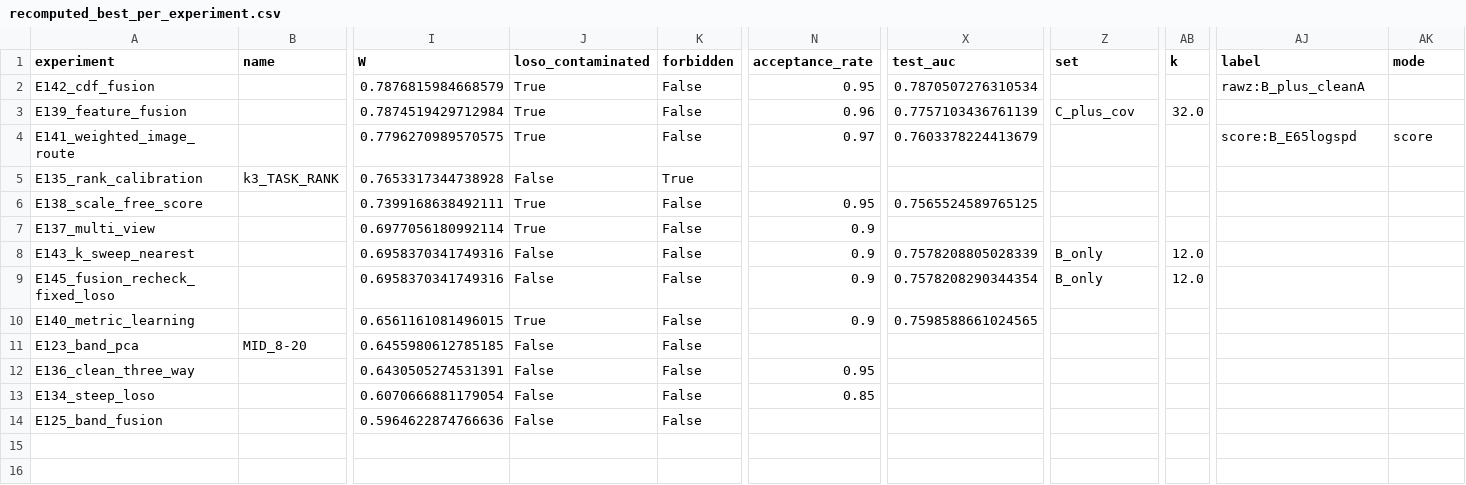
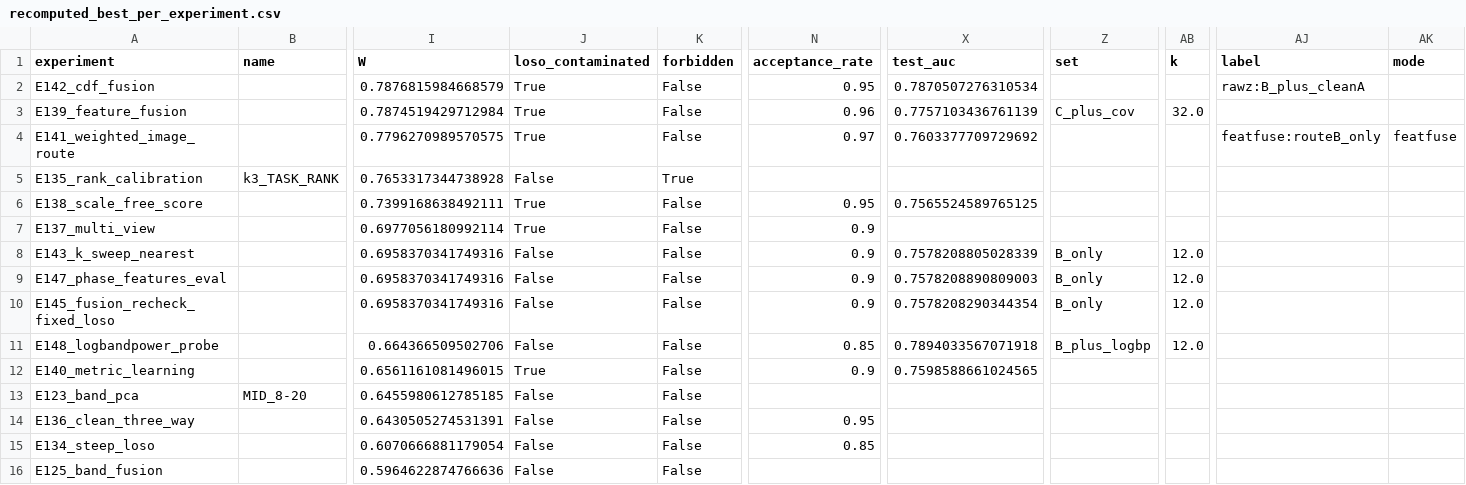
Before and after one commit to ZZheng96/BrainPrint, a CSV file: research/E144_retrospective/recomputed_best_per_experiment.csv, drawn as a sheet; only a part is shown, gaps mark what is left out; rows hold the shown columns only; the diff names each change by its address in the sheet, - before the commit and + after, or states it on an @@ line.

Commit message:
E146-E148: 新特征族验证 —— 相位耦合(PAC/wPLI)无跨会话迁移能力，假设否定
E146: 构造 594 维不依赖协方差的特征（log 频带功率/谱熵/PAC/wPLI/Hjorth），Train+Test 共用同一 GPU 路径，22 秒完成。E147: 同协议评测 —— log 频带功率 AUC 0.7772（高于 E65 的 0.7578），但 PAC 0.5265、wPLI 0.5611、谱熵 0.4837 等于随机，相位耦合假设被否定。E148: 频带功率的 W 只有 0.6135，E65+logbp 0.6644，均低于基准 0.6958。关键方法论发现：Test AUC 混入会话差异，可被阻抗/增益这类会话伪信号刷高，W（含同会话 LOSO）才是诚实口径。E144 补算已重跑并纳入 E147/E148。

```diff
--- a/research/E144_retrospective/recomputed_best_per_experiment.csv
+++ b/research/E144_retrospective/recomputed_best_per_experiment.csv
-X4 (test_auc): 0.7603378224413679
+X4 (test_auc): 0.7603377709729692
-AJ4 (label): score:B_E65logspd
+AJ4 (label): featfuse:routeB_only
-AK4 (mode): score
+AK4 (mode): featfuse
+row 9: E147_phase_features_eval |  | 0.6958370341749316 | False | False | 0.9 | 0.7578208890809003 | B_only | 12.0
+row 11: E148_logbandpower_probe |  | 0.664366509502706 | False | False | 0.85 | 0.7894033567071918 | B_plus_logbp | 12.0
```
Also changed, not shown: 17 other files.
